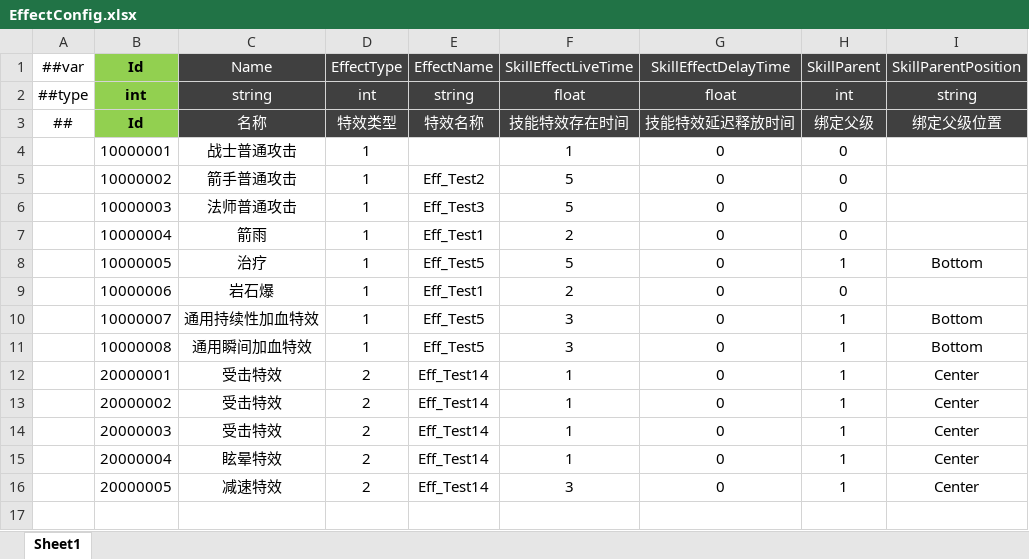
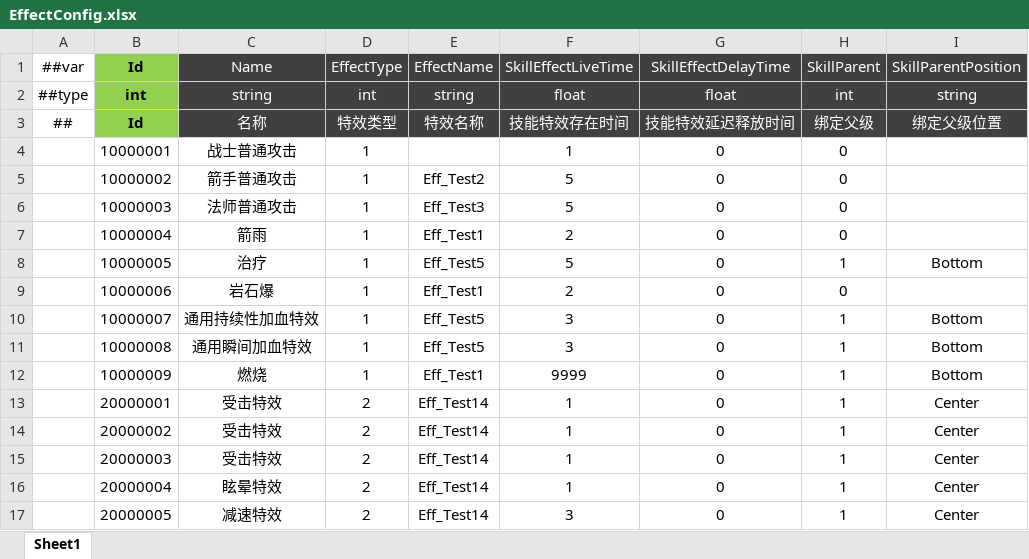
Before and after one commit to csyinghuochong/miniprogram_1, an Excel workbook: Unity/Assets/Config/Excel/EffectConfig.xlsx, sheet Sheet1, drawn as a sheet; values as stored, in another font and other column widths than the file's, no borders; the diff names each change by its address in the sheet, - before the commit and + after, or states it on an @@ line.

Commit message:
Skill_燃烧

```diff
--- a/Unity/Assets/Config/Excel/EffectConfig.xlsx (sheet Sheet1)
+++ b/Unity/Assets/Config/Excel/EffectConfig.xlsx (sheet Sheet1)
+row 12:  | 10000009 | 燃烧 | 1 | Eff_Test1 | 9999 | 0 | 1 | Bottom
```
Also changed, not shown: Unity/Assets/Config/Excel/SkillConfig.xlsx, 25 other files.
